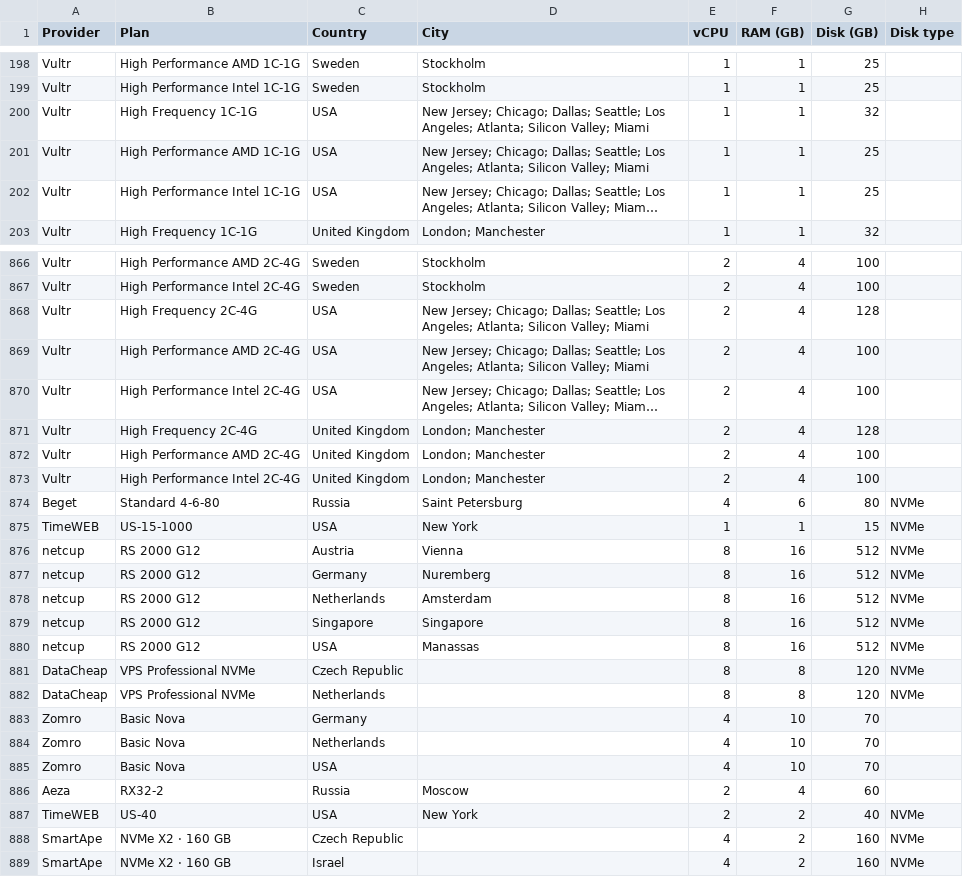
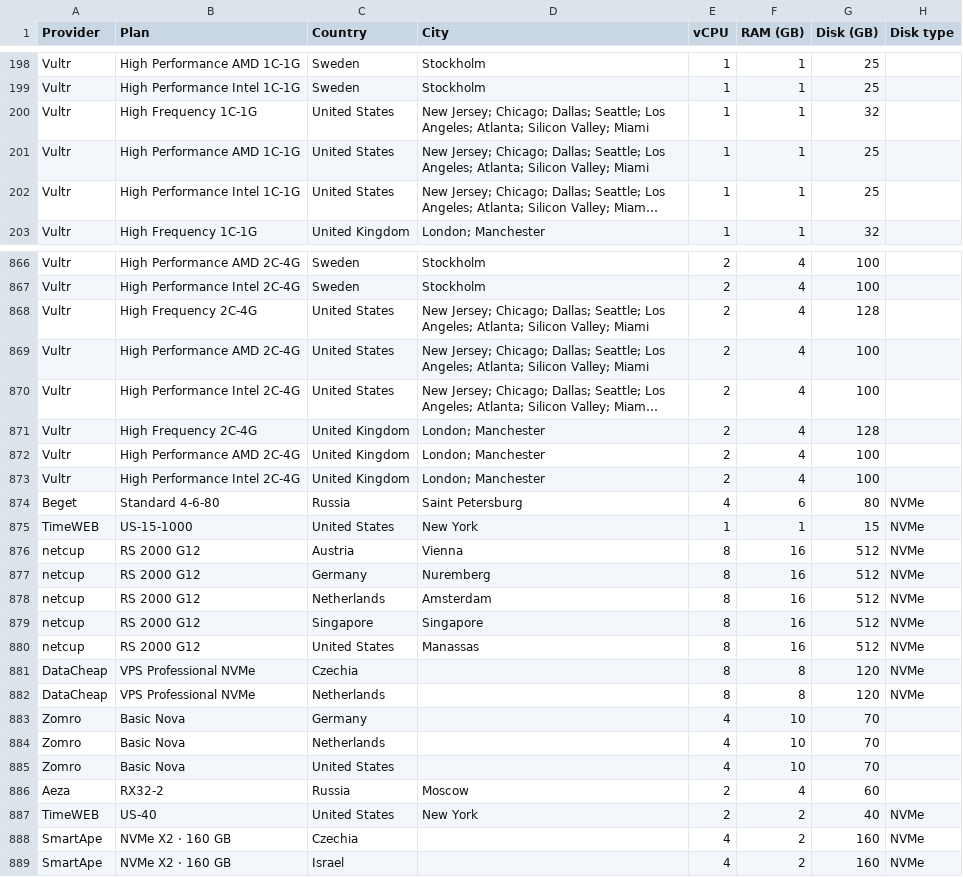
Before and after one commit to Simpix/researched-prices, a CSV file: data/vps-plans.csv, drawn as a sheet; only a part is shown, gaps mark what is left out; long unchanged cells end in …; the diff covers the shown part only; the diff names each change by its address in the sheet, - before the commit and + after, or states it on an @@ line.

Commit message:
Unify country names across both files (United States, Czechia, United Arab Emirates)

```diff
--- a/data/vps-plans.csv
+++ b/data/vps-plans.csv
-C200:C202 (Country): USA
+C200:C202 (Country): United States
-C868:C870 (Country): USA
+C868:C870 (Country): United States
-C875 (Country): USA
+C875 (Country): United States
-C880 (Country): USA
+C880 (Country): United States
-C881 (Country): Czech Republic
+C881 (Country): Czechia
-C885 (Country): USA
+C885 (Country): United States
-C887 (Country): USA
+C887 (Country): United States
-C888 (Country): Czech Republic
+C888 (Country): Czechia
```
Also changed, not shown: 142 edited cells elsewhere in this file, 1 other file.
